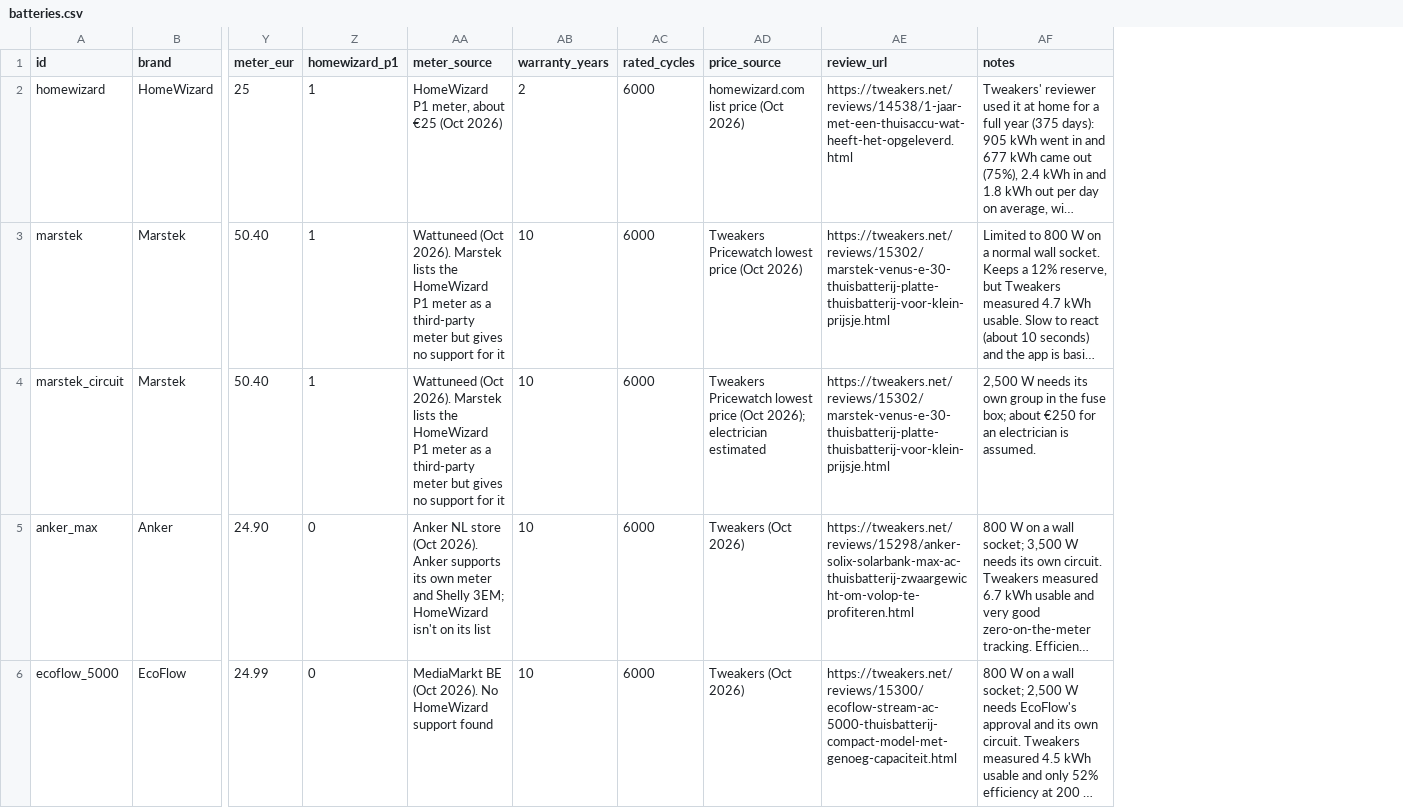
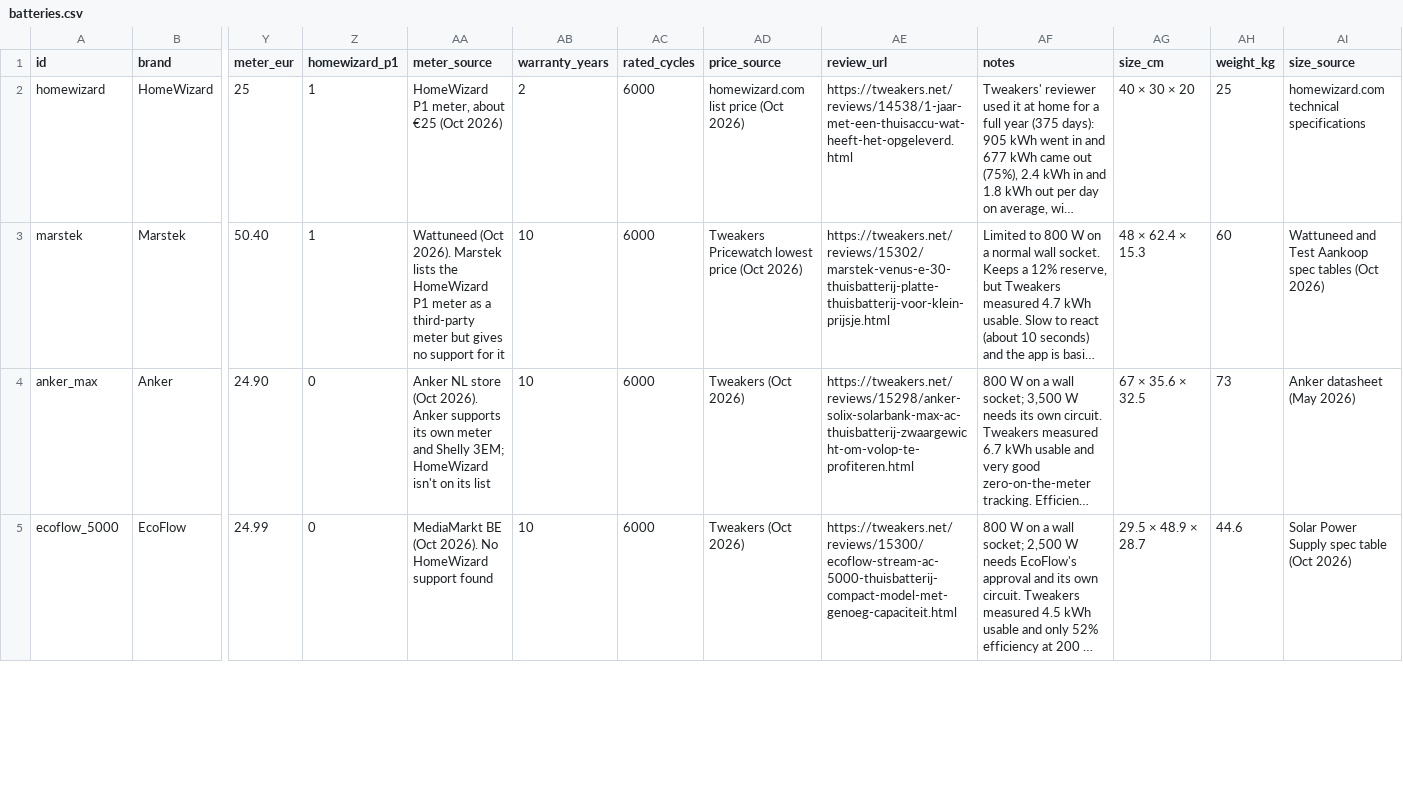
Before and after one commit to larsvanbraam/battery-payback, a CSV file: public/data/batteries.csv, drawn as a sheet; only a part is shown, gaps mark what is left out; long unchanged cells end in …; removed rows and columns are numbered as before the commit, all else as after; rows hold the shown columns only; the diff names each change by its address in the sheet, - before the commit and + after, or states it on an @@ line.

```diff
--- a/public/data/batteries.csv
+++ b/public/data/batteries.csv
+column AG (size_cm), rows 2-5: 40 × 30 × 20 | 48 × 62.4 × 15.3 | 67 × 35.6 × 32.5 | 29.5 × 48.9 × 28.7
+column AH (weight_kg), rows 2-5: 25 | 60 | 73 | 44.6
+column AI (size_source), rows 2-5: homewizard.com technical specifications | Wattuneed and Test Aankoop spec tables (Oct 2026) | Anker datasheet (May 2026) | Solar Power Supply spec table (Oct 2026)
-row 4: marstek_circuit | Marstek | 50.40 | 1 | Wattuneed (Oct 2026). Marstek lists the HomeWizard P1 meter as a third-party meter but gives no support for it | 10 | 6000 | Tweakers Pricewatch lowest price (Oct 2026); electrician estimated | https://tweakers.net/reviews/15302/marstek-venus-e-30-thuisbatterij-platte-thuisbatterij-voor-klein-prijsje.html | 2,500 W needs its own group in the fuse box; about €250 for an electrician is assumed.
```
Also changed, not shown: 4 other files.
